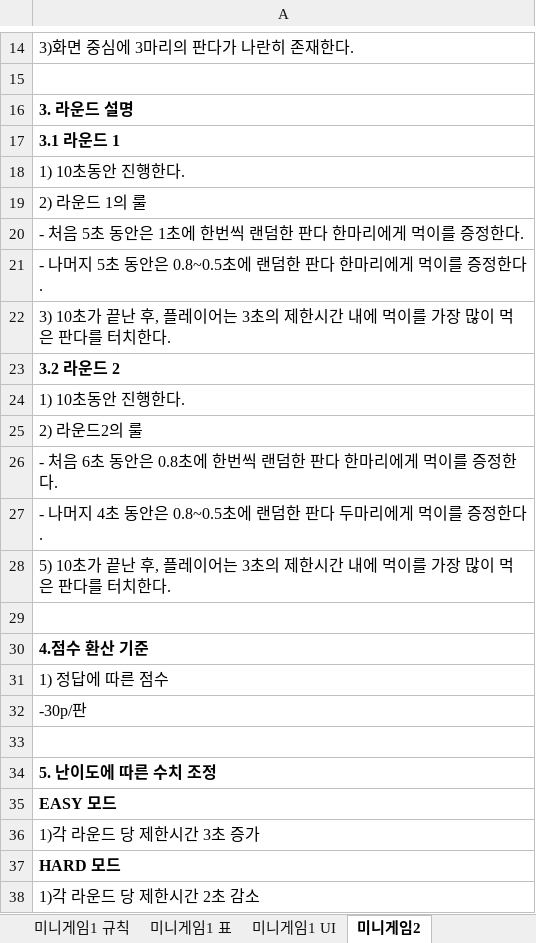
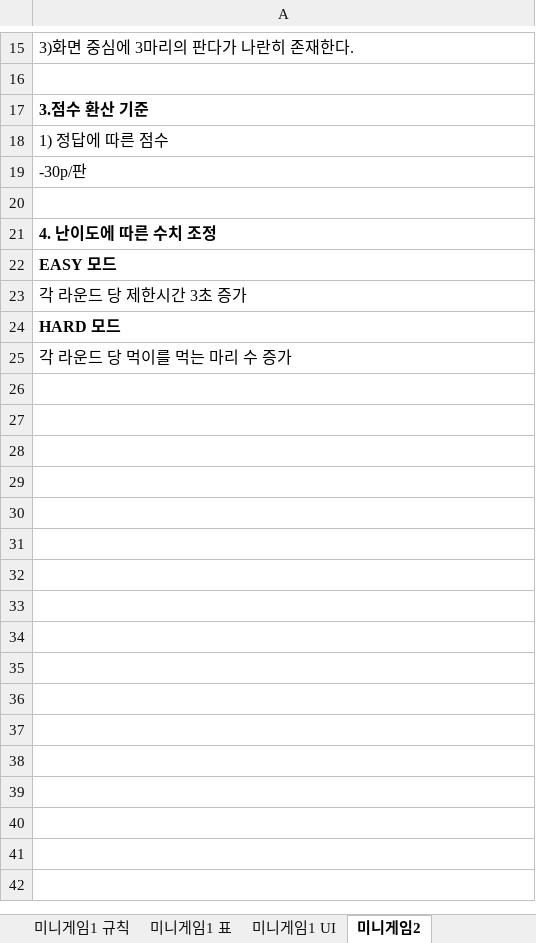
Before and after one commit to LewisCho7/PlumMiniGame, an Excel workbook: Design/MiniGame기획서_김현지.xlsx, sheet 미니게임2, drawn as a sheet; only a part is shown, gaps mark what is left out; values as stored, in another font and other column widths than the file's, no borders; removed rows and columns are numbered as before the commit, all else as after; the diff covers the shown part only; the diff names each change by its address in the sheet, - before the commit and + after, or states it on an @@ line.

```diff
--- a/Design/MiniGame기획서_김현지.xlsx (sheet 미니게임2)
+++ b/Design/MiniGame기획서_김현지.xlsx (sheet 미니게임2)
-A17: 3. 라운드 설명
+A17: 3.점수 환산 기준
-row 17: 3.1 라운드 1
-row 18: 1) 10초동안 진행한다.
-row 19: 2) 라운드 1의 룰
-row 20: - 처음 5초 동안은 1초에 한번씩 랜덤한 판다 한마리에게 먹이를 증정한다.
-row 21: - 나머지 5초 동안은 0.8~0.5초에 랜덤한 판다 한마리에게 먹이를 증정한다.
-row 22: 3) 10초가 끝난 후, 플레이어는 3초의 제한시간 내에 먹이를 가장 많이 먹은 판다를 터치한다.
-row 23: 3.2 라운드 2
-row 24: 1) 10초동안 진행한다.
-row 25: 2) 라운드2의 룰
-row 26: - 처음 6초 동안은 0.8초에 한번씩 랜덤한 판다 한마리에게 먹이를 증정한다.
-row 27: - 나머지 4초 동안은 0.8~0.5초에 랜덤한 판다 두마리에게 먹이를 증정한다.
-row 28: 5) 10초가 끝난 후, 플레이어는 3초의 제한시간 내에 먹이를 가장 많이 먹은 판다를 터치한다.
-row 29: (empty)
-row 30: 4.점수 환산 기준
-A21: 5. 난이도에 따른 수치 조정
+A21: 4. 난이도에 따른 수치 조정
-A23: 1)각 라운드 당 제한시간 3초 증가
+A23: 각 라운드 당 제한시간 3초 증가
-A25: 1)각 라운드 당 제한시간 2초 감소
+A25: 각 라운드 당 먹이를 먹는 마리 수 증가
```
Also changed, not shown: 1 added row and 2 edited cells elsewhere in this sheet, sheet 미니게임1 표, sheet 미니게임2 규칙, sheet minigame기획서_김현지, sheet 미니게임1 규칙, sheet 미니게임1, sheet 미니게임2 UI, 1 more sheet, other sheet tabs, charts or pictures.
